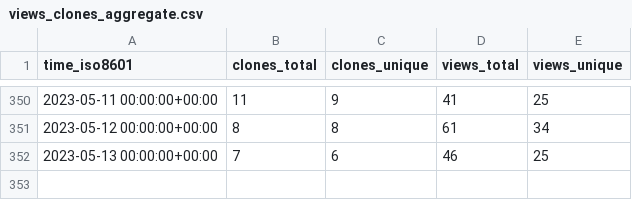
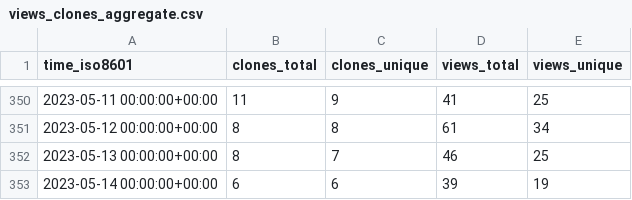
Before and after one commit to ineedhacksforrobloxgames/email-nuker, a CSV file: bagarrattaa/email-nuker/ghrs-data/views_clones_aggregate.csv, drawn as a sheet; only a part is shown, gaps mark what is left out.

```diff
--- a/bagarrattaa/email-nuker/ghrs-data/views_clones_aggregate.csv
+++ b/bagarrattaa/email-nuker/ghrs-data/views_clones_aggregate.csv
@@ -351,2 +351,3 @@ time_iso8601,clones_total,clones_unique,views_total,views_unique
 2023-05-12 00:00:00+00:00,8,8,61,34
-2023-05-13 00:00:00+00:00,7,6,46,25
+2023-05-13 00:00:00+00:00,8,7,46,25
+2023-05-14 00:00:00+00:00,6,6,39,19
```
Also changed, not shown: 1 other file.
